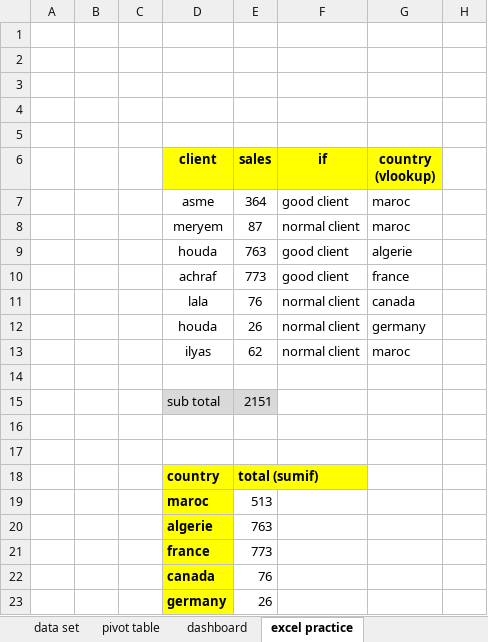
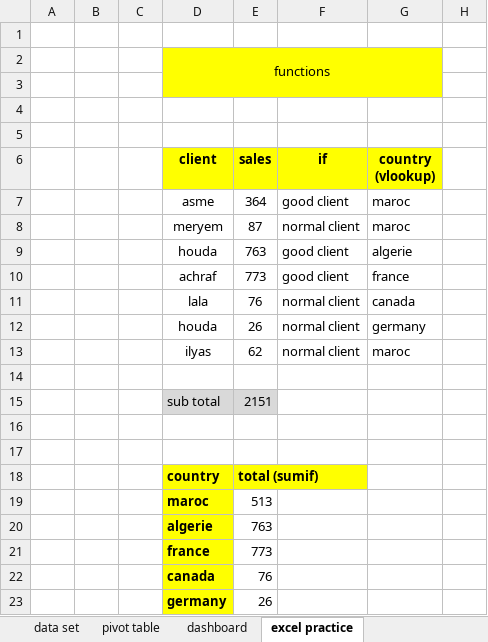
Before and after one commit to abdelkarimmassoui/excel-project-, an Excel workbook: retail_sales_dashboard_practice.xlsx, sheet excel practice, drawn as a sheet; only a part is shown; values as stored, in another font and other column widths than the file's, no borders; the diff names each change by its address in the sheet, - before the commit and + after, or states it on an @@ line.

Commit message:
fix errors

```diff
--- a/retail_sales_dashboard_practice.xlsx (sheet excel practice)
+++ b/retail_sales_dashboard_practice.xlsx (sheet excel practice)
-D2 (client): (empty)
+D2 (client): functions
-D2:G3 fill: none
+D2:G3 fill: #FFFF00
+D2:G3 merged
```
